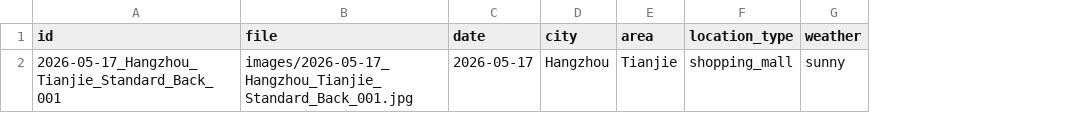
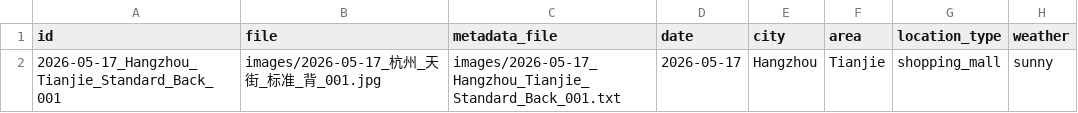
Before and after one commit to shengtai2026/HandsInPublic, a CSV file: catalog.csv, drawn as a sheet; only a part is shown; the diff names each change by its address in the sheet, - before the commit and + after, or states it on an @@ line.

Commit message:
Add image: 2026-05-17 Hangzhou Tianjie back view + metadata

```diff
--- a/catalog.csv
+++ b/catalog.csv
+column C (metadata_file), row 2: images/2026-05-17_Hangzhou_Tianjie_Standard_Back_001.txt
-B2 (file): images/2026-05-17_Hangzhou_Tianjie_Standard_Back_001.jpg
+B2 (file): images/2026-05-17_杭州_天街_标准_背_001.jpg
```
Also changed, not shown: 3 other files.
